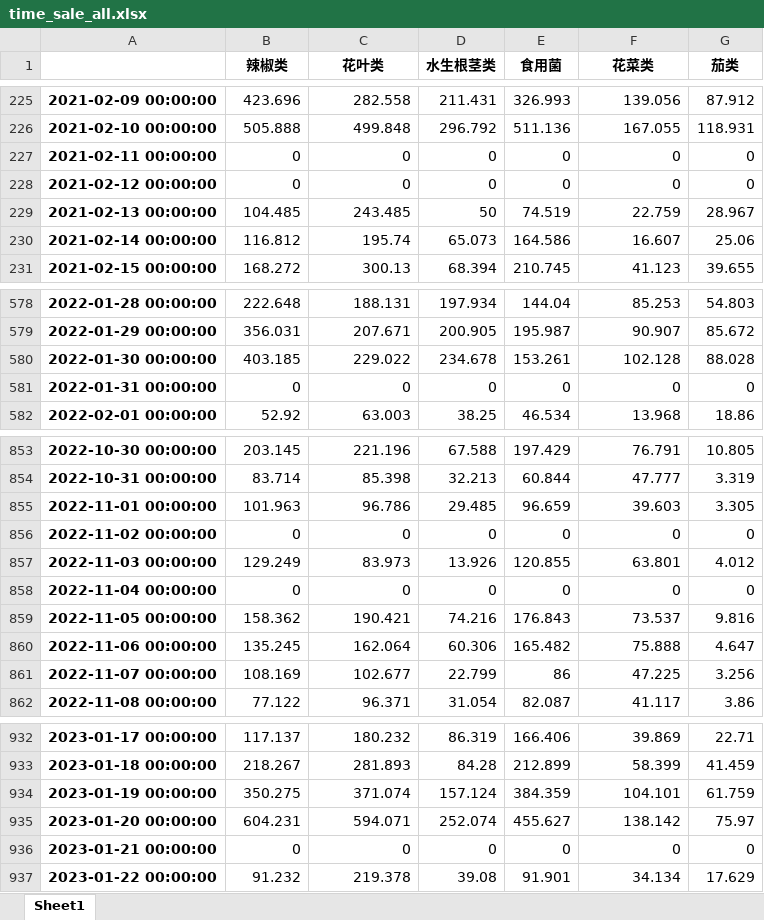
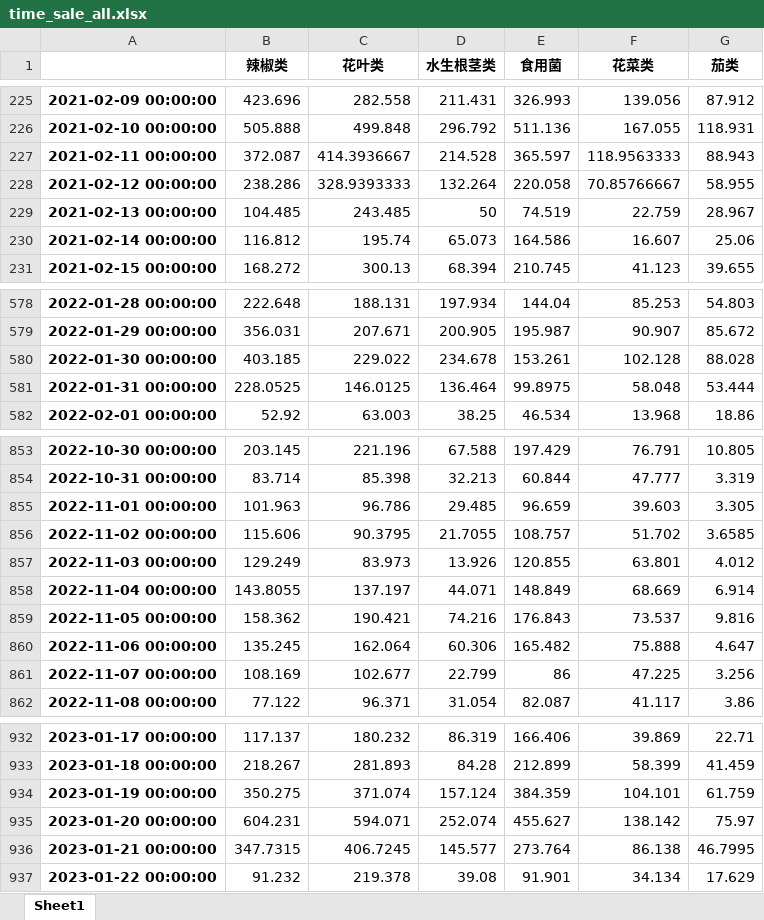
Before and after one commit to heatingma/CMUCM-2023, an Excel workbook: processed_data/time_sale_all.xlsx, sheet Sheet1, drawn as a sheet; only a part is shown, gaps mark what is left out; values as stored, in another font and other column widths than the file's, no borders; the diff covers the shown part only; the diff names each change by its address in the sheet, - before the commit and + after, or states it on an @@ line.

```diff
--- a/processed_data/time_sale_all.xlsx (sheet Sheet1)
+++ b/processed_data/time_sale_all.xlsx (sheet Sheet1)
-B227 (辣椒类): 0
+B227 (辣椒类): 372.087
-C227 (花叶类): 0
+C227 (花叶类): 414.3936667
-D227 (水生根茎类): 0
+D227 (水生根茎类): 214.528
-E227 (食用菌): 0
+E227 (食用菌): 365.597
-F227 (花菜类): 0
+F227 (花菜类): 118.9563333
-G227 (茄类): 0
+G227 (茄类): 88.943
-B228 (辣椒类): 0
+B228 (辣椒类): 238.286
-C228 (花叶类): 0
+C228 (花叶类): 328.9393333
-D228 (水生根茎类): 0
+D228 (水生根茎类): 132.264
-E228 (食用菌): 0
+E228 (食用菌): 220.058
-F228 (花菜类): 0
+F228 (花菜类): 70.85766667
-G228 (茄类): 0
+G228 (茄类): 58.955
-B581 (辣椒类): 0
+B581 (辣椒类): 228.0525
-C581 (花叶类): 0
+C581 (花叶类): 146.0125
-D581 (水生根茎类): 0
+D581 (水生根茎类): 136.464
-E581 (食用菌): 0
+E581 (食用菌): 99.8975
-F581 (花菜类): 0
+F581 (花菜类): 58.048
-G581 (茄类): 0
+G581 (茄类): 53.444
-B856 (辣椒类): 0
+B856 (辣椒类): 115.606
-C856 (花叶类): 0
+C856 (花叶类): 90.3795
-D856 (水生根茎类): 0
+D856 (水生根茎类): 21.7055
-E856 (食用菌): 0
+E856 (食用菌): 108.757
-F856 (花菜类): 0
+F856 (花菜类): 51.702
-G856 (茄类): 0
+G856 (茄类): 3.6585
-B858 (辣椒类): 0
+B858 (辣椒类): 143.8055
-C858 (花叶类): 0
+C858 (花叶类): 137.197
-D858 (水生根茎类): 0
+D858 (水生根茎类): 44.071
-E858 (食用菌): 0
+E858 (食用菌): 148.849
-F858 (花菜类): 0
+F858 (花菜类): 68.669
-G858 (茄类): 0
+G858 (茄类): 6.914
-B936 (辣椒类): 0
+B936 (辣椒类): 347.7315
-C936 (花叶类): 0
+C936 (花叶类): 406.7245
-D936 (水生根茎类): 0
+D936 (水生根茎类): 145.577
-E936 (食用菌): 0
+E936 (食用菌): 273.764
-F936 (花菜类): 0
+F936 (花菜类): 86.138
-G936 (茄类): 0
+G936 (茄类): 46.7995
```
Also changed, not shown: 60 edited cells elsewhere in this sheet, processed_data/time_sale_水生根茎类.xlsx, processed_data/time_sale_花叶类.xlsx, 12 other files.
